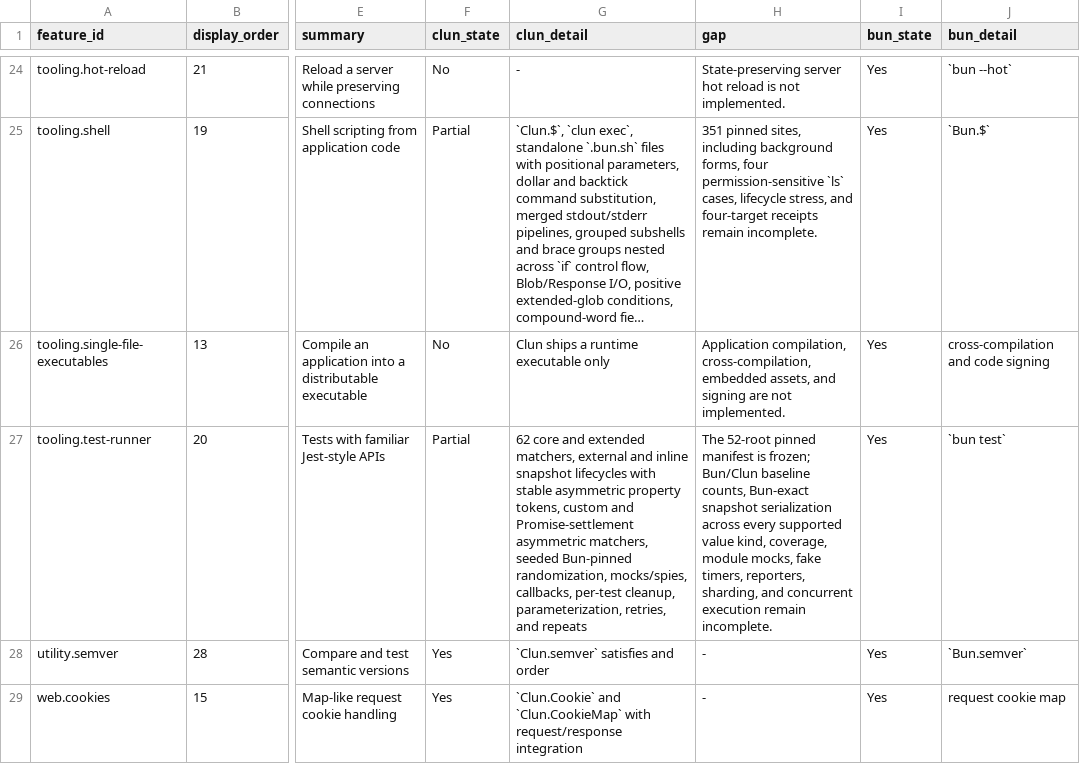
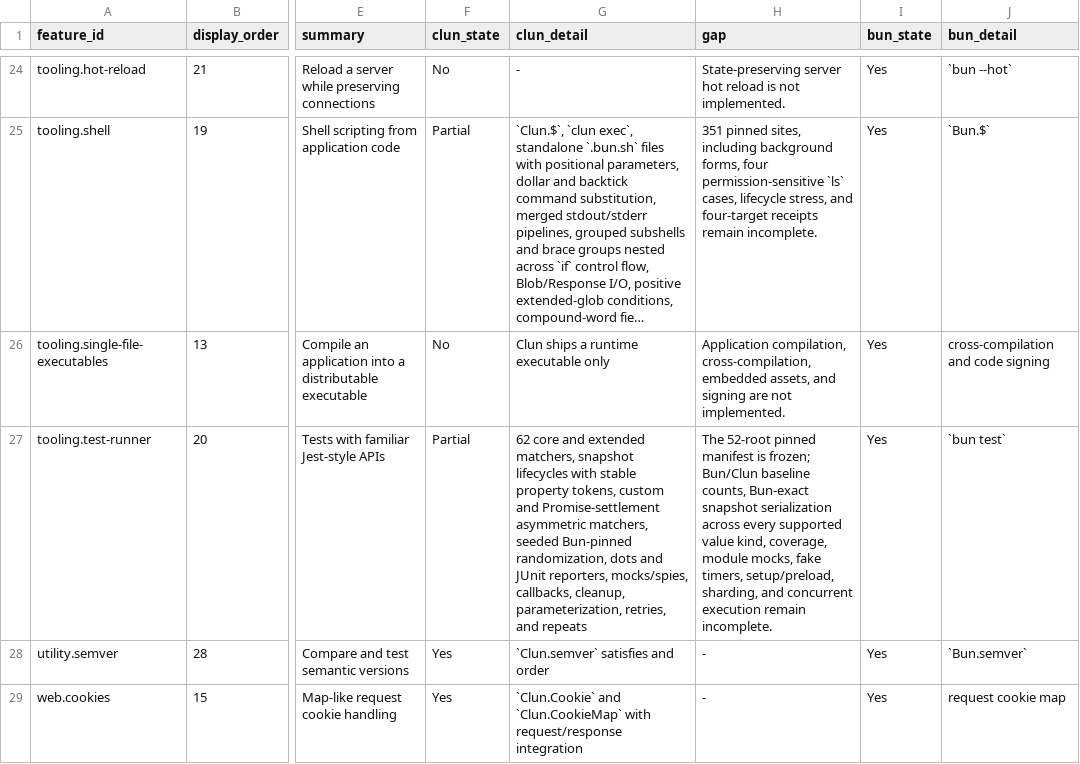
Before and after one commit to theesfeld/clun, a TSV file: compat/features.tsv, drawn as a sheet; only a part is shown, gaps mark what is left out; long unchanged cells end in …; the diff names each change by its address in the sheet, - before the commit and + after, or states it on an @@ line.

```diff
--- a/compat/features.tsv
+++ b/compat/features.tsv
-G27 (clun_detail): …extended matchers, external and inline snapshot lifecycles with stable asymmetric property tokens, custom and Promise-settlement asymmetric matchers, seeded Bun-pinned randomization, mocks/spies, callbacks, per-test cleanup, parameterization,…
+G27 (clun_detail): …extended matchers, snapshot lifecycles with stable property tokens, custom and Promise-settlement asymmetric matchers, seeded Bun-pinned randomization, dots and JUnit reporters, mocks/spies, callbacks, cleanup, parameterization,…
-H27 (gap): …fake timers, reporters, sharding, and…
+H27 (gap): …fake timers, setup/preload, sharding, and…
```
Also changed, not shown: compat/evidence.tsv, compat/platforms.tsv, 9 other files.
